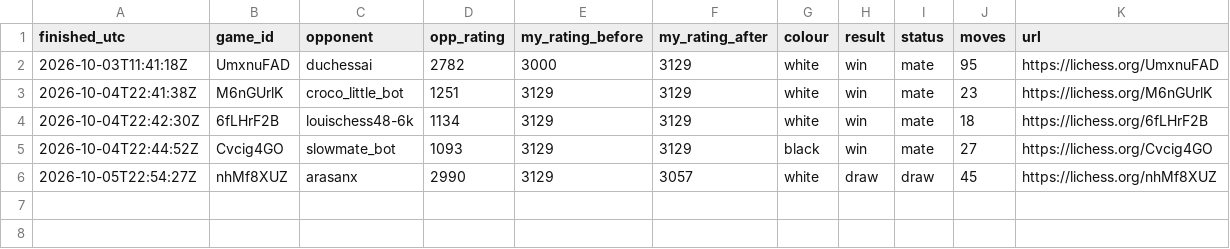
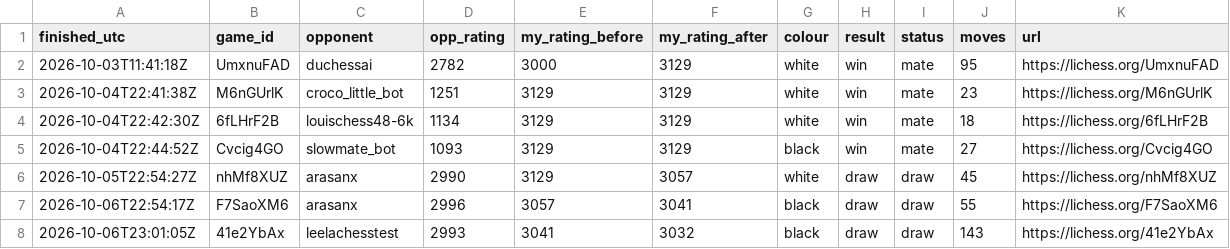
Before and after one commit to triton-xxix/proteus-lab, a CSV file: games/lichess/GAMES.csv, drawn as a sheet.

```diff
--- a/games/lichess/GAMES.csv
+++ b/games/lichess/GAMES.csv
@@ -6 +6,3 @@ finished_utc,game_id,opponent,opp_rating,my_rating_before,my_rating_after,colour
 2026-10-05T22:54:27Z,nhMf8XUZ,arasanx,2990,3129,3057,white,draw,draw,45,https://lichess.org/nhMf8XUZ
+2026-10-06T22:54:17Z,F7SaoXM6,arasanx,2996,3057,3041,black,draw,draw,55,https://lichess.org/F7SaoXM6
+2026-10-06T23:01:05Z,41e2YbAx,leelachesstest,2993,3041,3032,black,draw,draw,143,https://lichess.org/41e2YbAx
```
Also changed, not shown: exchange/BOOK.csv, 7 other files.
